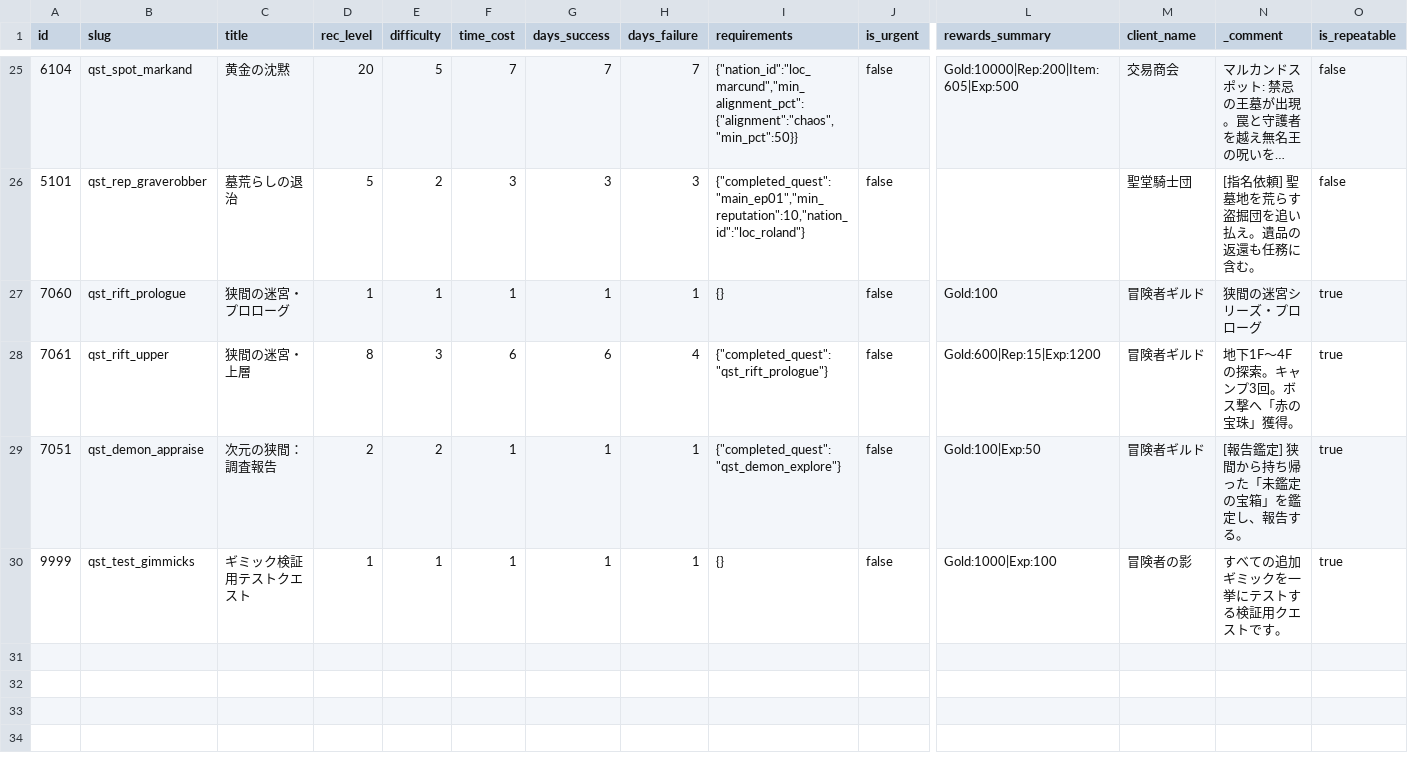
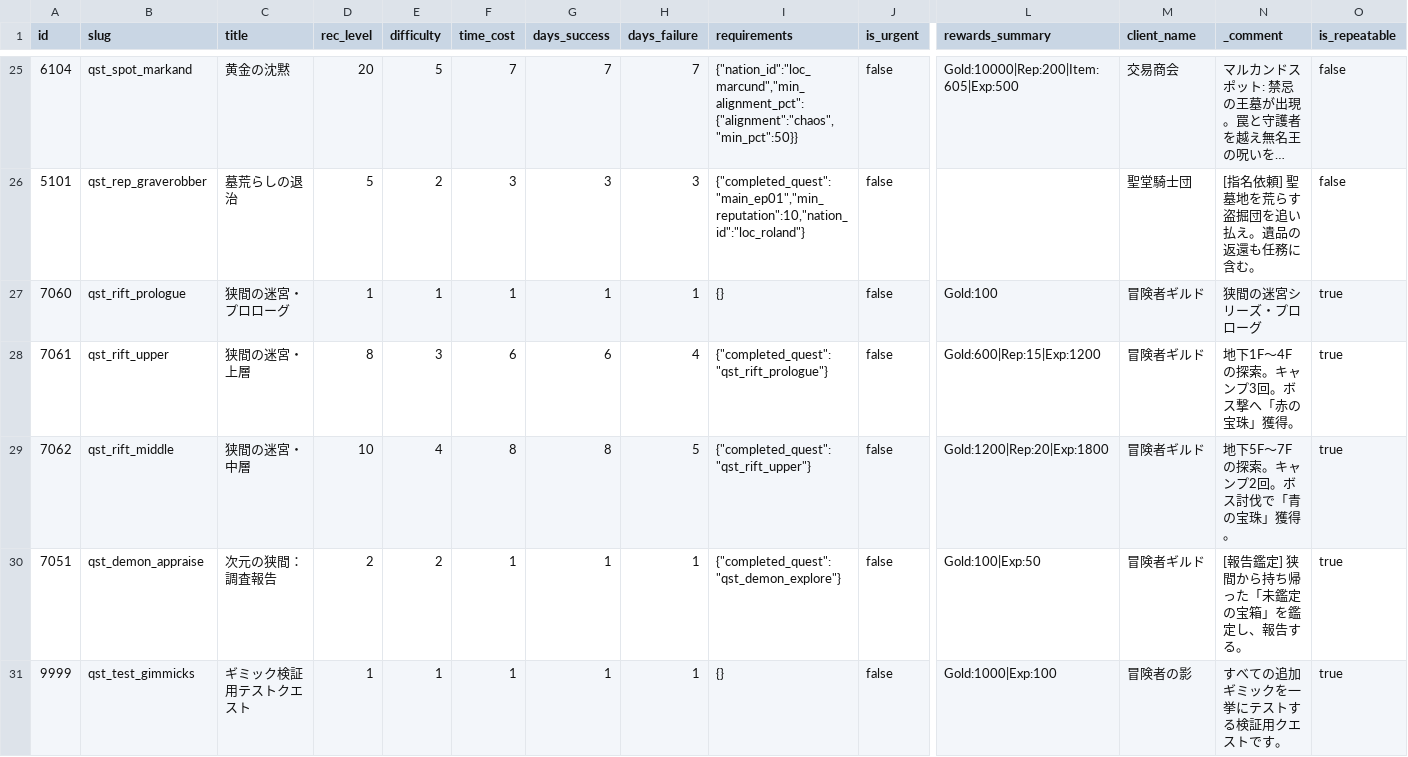
Before and after one commit to kiyoshikitamura/code-wirth-dawn, a CSV file: src/data/csv/quests_special.csv, drawn as a sheet; only a part is shown, gaps mark what is left out; long unchanged cells end in …; rows hold the shown columns only; the diff names each change by its address in the sheet, - before the commit and + after, or states it on an @@ line.

Commit message:
feat(quest): implement Rift Middle Quest 7062 with 48kHz BGM, loop mechanics, and database sync

```diff
--- a/src/data/csv/quests_special.csv
+++ b/src/data/csv/quests_special.csv
+row 29: 7062 | qst_rift_middle | 狭間の迷宮・中層 | 10 | 4 | 8 | 8 | 5 | {"completed_quest":"qst_rift_upper"} | false | Gold:1200|Rep:20|Exp:1800 | 冒険者ギルド | 地下5F〜7Fの探索。キャンプ2回。ボス討伐で「青の宝珠」獲得。 | true
```
Also changed, not shown: src/data/csv/enemy_groups.csv, 13 other files.
